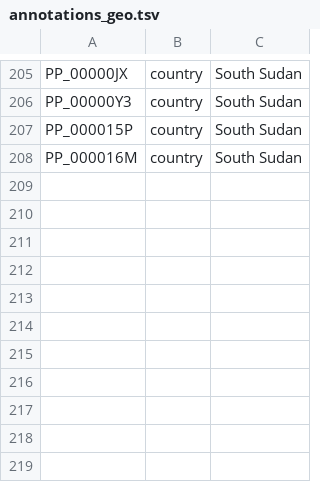
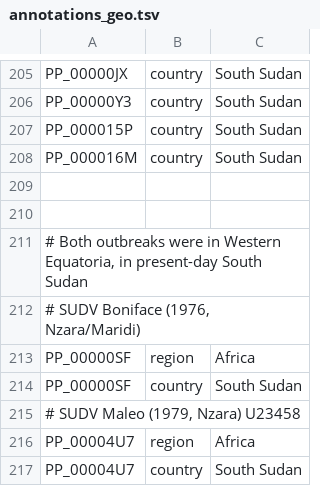
Before and after one commit to nextstrain/ebola, a TSV file: ingest/defaults/annotations_geo.tsv, drawn as a sheet; only a part is shown, gaps mark what is left out; the diff names each change by its address in the sheet, - before the commit and + after, or states it on an @@ line.

```diff
--- a/ingest/defaults/annotations_geo.tsv
+++ b/ingest/defaults/annotations_geo.tsv
+row 209: (empty)
+row 210: (empty)
+row 211: # Both outbreaks were in Western Equatoria, in present-day South Sudan
+row 212: # SUDV Boniface (1976, Nzara/Maridi)
+row 213: PP_00000SF | region | Africa
+row 214: PP_00000SF | country | South Sudan
+row 215: # SUDV Maleo (1979, Nzara) U23458
+row 216: PP_00004U7 | region | Africa
+row 217: PP_00004U7 | country | South Sudan
```
